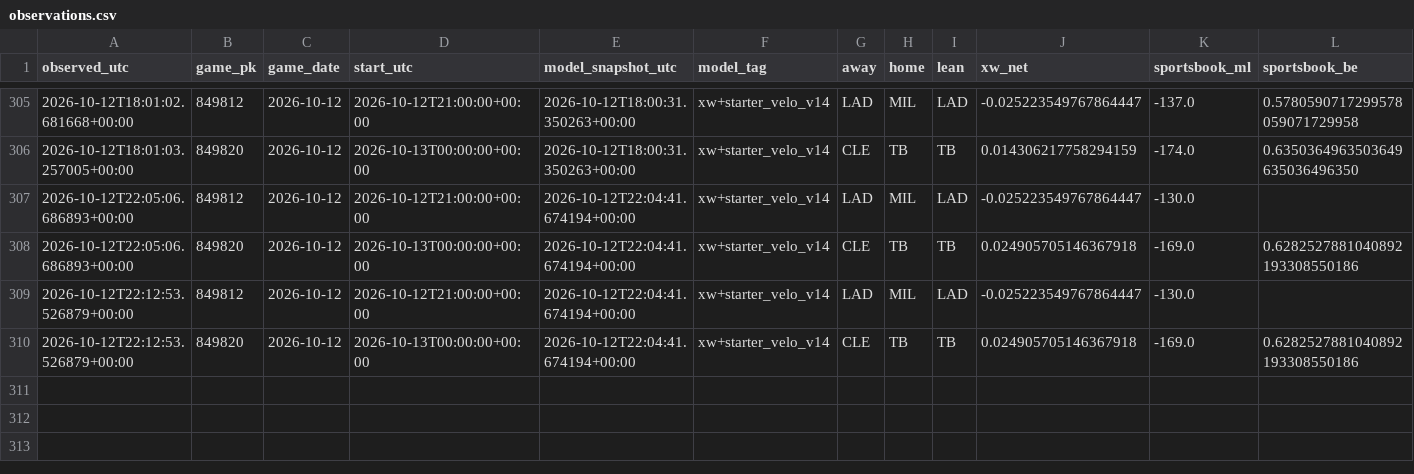
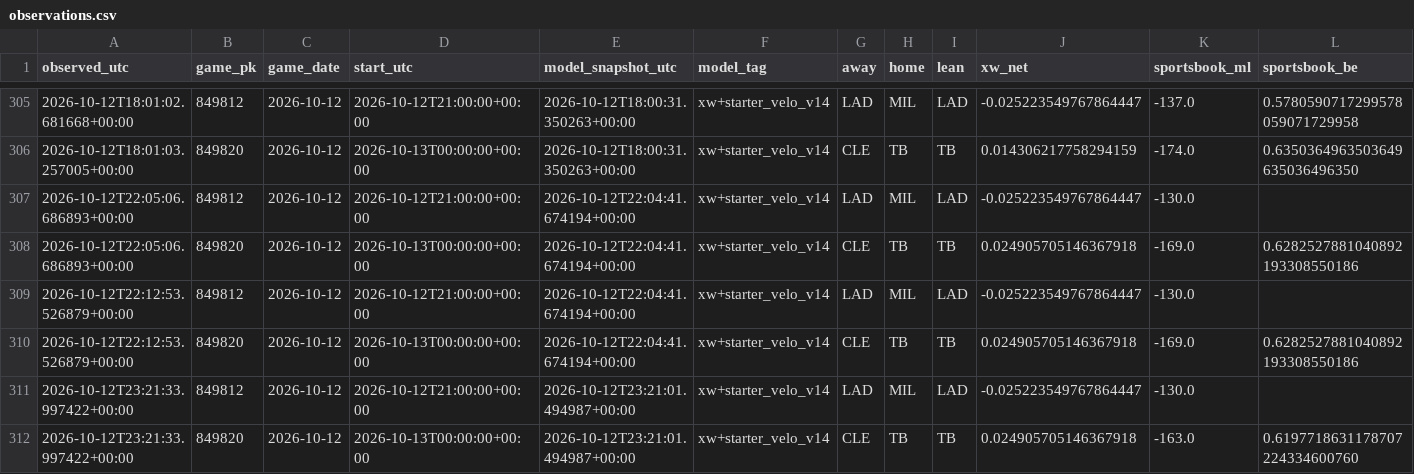
Before and after one commit to Dave356w/Dave356w, a CSV file: data/paper_kalshi/observations.csv, drawn as a sheet; only a part is shown, gaps mark what is left out; rows hold the shown columns only; the diff names each change by its address in the sheet, - before the commit and + after, or states it on an @@ line.

```diff
--- a/data/paper_kalshi/observations.csv
+++ b/data/paper_kalshi/observations.csv
+row 311: 2026-10-12T23:21:33.997422+00:00 | 849812 | 2026-10-12 | 2026-10-12T21:00:00+00:00 | 2026-10-12T23:21:01.494987+00:00 | xw+starter_velo_v14 | LAD | MIL | LAD | -0.025223549767864447 | -130.0
+row 312: 2026-10-12T23:21:33.997422+00:00 | 849820 | 2026-10-12 | 2026-10-13T00:00:00+00:00 | 2026-10-12T23:21:01.494987+00:00 | xw+starter_velo_v14 | CLE | TB | TB | 0.024905705146367918 | -163.0 | 0.6197718631178707224334600760
```
Also changed, not shown: 1 other file.
